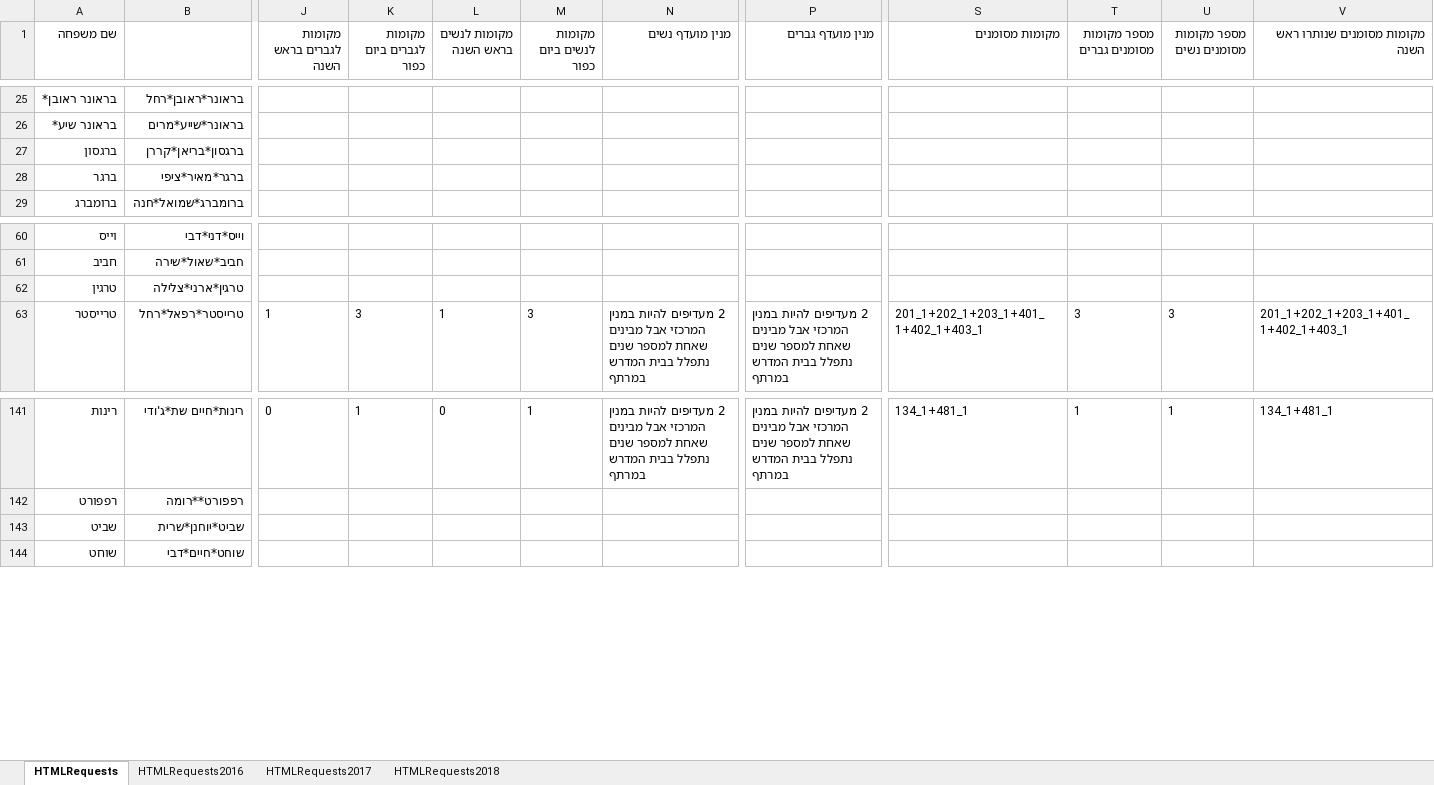
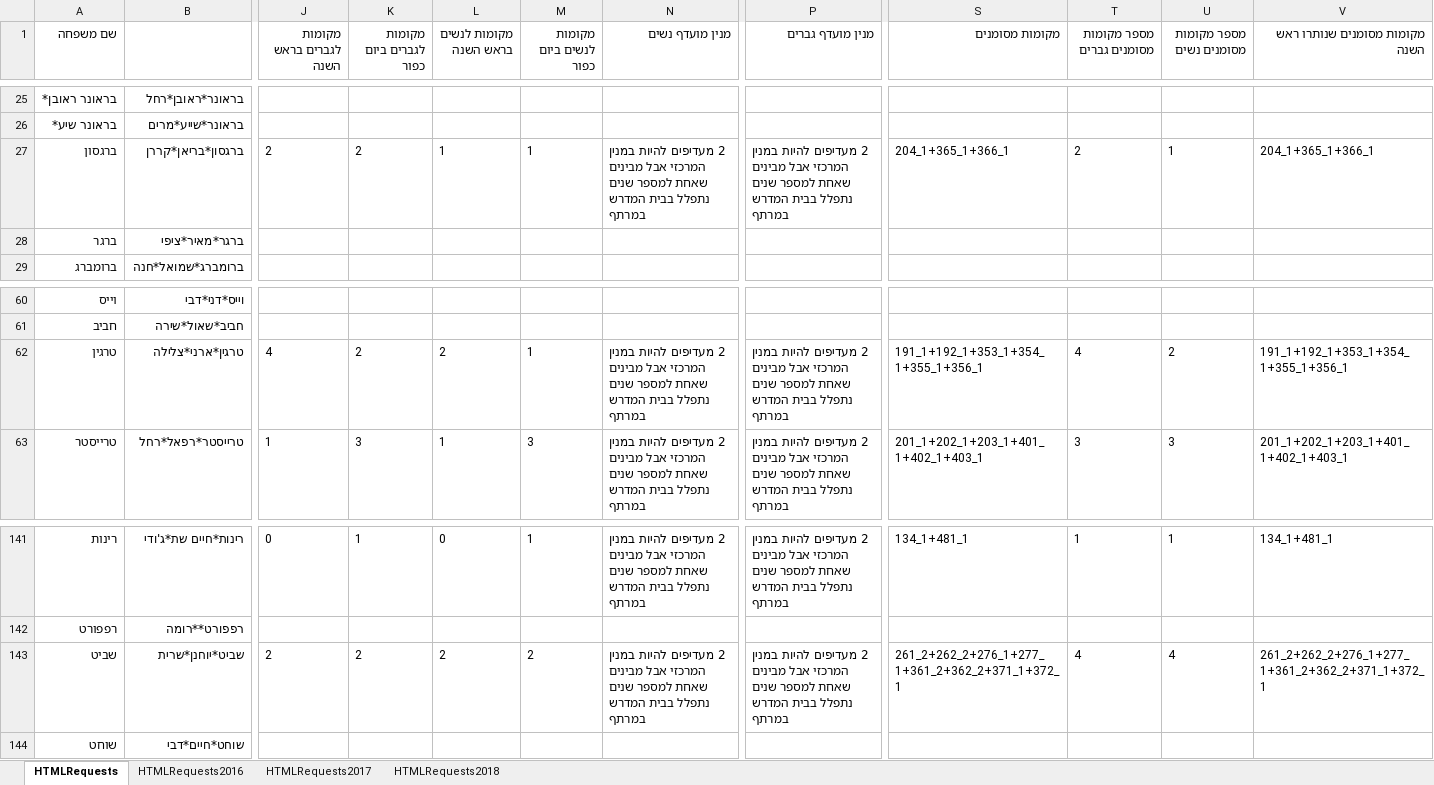
Before and after one commit to sgutgold/yamimNoraim, an Excel workbook: membersRequests.xlsx, sheet HTMLRequests, drawn as a sheet; only a part is shown, gaps mark what is left out; values as stored, in another font and other column widths than the file's, no borders; the diff covers the shown part only; the diff names each change by its address in the sheet, - before the commit and + after, or states it on an @@ line.

Commit message:
--new base

```diff
--- a/membersRequests.xlsx (sheet HTMLRequests)
+++ b/membersRequests.xlsx (sheet HTMLRequests)
-J27 (מקומות לגברים בראש השנה): (empty)
+J27 (מקומות לגברים בראש השנה): 2
-K27 (מקומות לגברים ביום כפור): (empty)
+K27 (מקומות לגברים ביום כפור): 2
-L27 (מקומות לנשים בראש השנה): (empty)
+L27 (מקומות לנשים בראש השנה): 1
-M27 (מקומות לנשים ביום כפור): (empty)
+M27 (מקומות לנשים ביום כפור): 1
-N27 (מנין מועדף נשים): (empty)
+N27 (מנין מועדף נשים): 2 מעדיפים להיות במנין המרכזי אבל מבינים שאחת למספר שנים נתפלל בבית המדרש במרתף
-P27 (מנין מועדף גברים): (empty)
+P27 (מנין מועדף גברים): 2 מעדיפים להיות במנין המרכזי אבל מבינים שאחת למספר שנים נתפלל בבית המדרש במרתף
-S27 (מקומות מסומנים): (empty)
+S27 (מקומות מסומנים): 204_1+365_1+366_1
-T27 (מספר מקומות מסומנים גברים): (empty)
+T27 (מספר מקומות מסומנים גברים): 2
-U27 (מספר מקומות מסומנים נשים): (empty)
+U27 (מספר מקומות מסומנים נשים): 1
-V27 (מקומות מסומנים שנותרו ראש השנה): (empty)
+V27 (מקומות מסומנים שנותרו ראש השנה): 204_1+365_1+366_1
-J62 (מקומות לגברים בראש השנה): (empty)
+J62 (מקומות לגברים בראש השנה): 4
-K62 (מקומות לגברים ביום כפור): (empty)
+K62 (מקומות לגברים ביום כפור): 2
-L62 (מקומות לנשים בראש השנה): (empty)
+L62 (מקומות לנשים בראש השנה): 2
-M62 (מקומות לנשים ביום כפור): (empty)
+M62 (מקומות לנשים ביום כפור): 1
-N62 (מנין מועדף נשים): (empty)
+N62 (מנין מועדף נשים): 2 מעדיפים להיות במנין המרכזי אבל מבינים שאחת למספר שנים נתפלל בבית המדרש במרתף
-P62 (מנין מועדף גברים): (empty)
+P62 (מנין מועדף גברים): 2 מעדיפים להיות במנין המרכזי אבל מבינים שאחת למספר שנים נתפלל בבית המדרש במרתף
-S62 (מקומות מסומנים): (empty)
+S62 (מקומות מסומנים): 191_1+192_1+353_1+354_1+355_1+356_1
-T62 (מספר מקומות מסומנים גברים): (empty)
+T62 (מספר מקומות מסומנים גברים): 4
-U62 (מספר מקומות מסומנים נשים): (empty)
+U62 (מספר מקומות מסומנים נשים): 2
-V62 (מקומות מסומנים שנותרו ראש השנה): (empty)
+V62 (מקומות מסומנים שנותרו ראש השנה): 191_1+192_1+353_1+354_1+355_1+356_1
-J143 (מקומות לגברים בראש השנה): (empty)
+J143 (מקומות לגברים בראש השנה): 2
-K143 (מקומות לגברים ביום כפור): (empty)
+K143 (מקומות לגברים ביום כפור): 2
-L143 (מקומות לנשים בראש השנה): (empty)
+L143 (מקומות לנשים בראש השנה): 2
-M143 (מקומות לנשים ביום כפור): (empty)
+M143 (מקומות לנשים ביום כפור): 2
-N143 (מנין מועדף נשים): (empty)
+N143 (מנין מועדף נשים): 2 מעדיפים להיות במנין המרכזי אבל מבינים שאחת למספר שנים נתפלל בבית המדרש במרתף
-P143 (מנין מועדף גברים): (empty)
+P143 (מנין מועדף גברים): 2 מעדיפים להיות במנין המרכזי אבל מבינים שאחת למספר שנים נתפלל בבית המדרש במרתף
-S143 (מקומות מסומנים): (empty)
+S143 (מקומות מסומנים): 261_2+262_2+276_1+277_1+361_2+362_2+371_1+372_1
-T143 (מספר מקומות מסומנים גברים): (empty)
+T143 (מספר מקומות מסומנים גברים): 4
-U143 (מספר מקומות מסומנים נשים): (empty)
+U143 (מספר מקומות מסומנים נשים): 4
-V143 (מקומות מסומנים שנותרו ראש השנה): (empty)
+V143 (מקומות מסומנים שנותרו ראש השנה): 261_2+262_2+276_1+277_1+361_2+362_2+371_1+372_1
```
Also changed, not shown: 19 edited cells elsewhere in this sheet.
